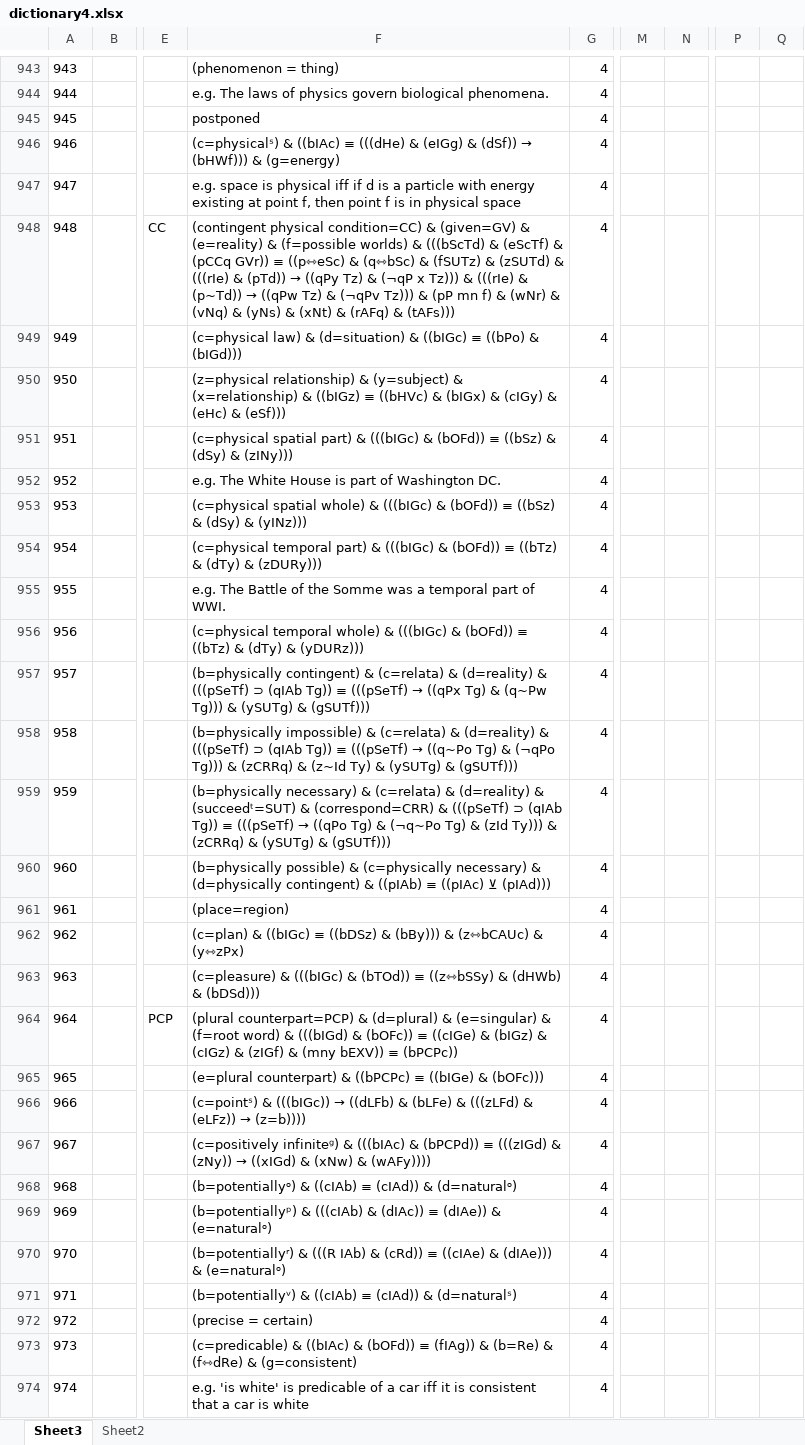
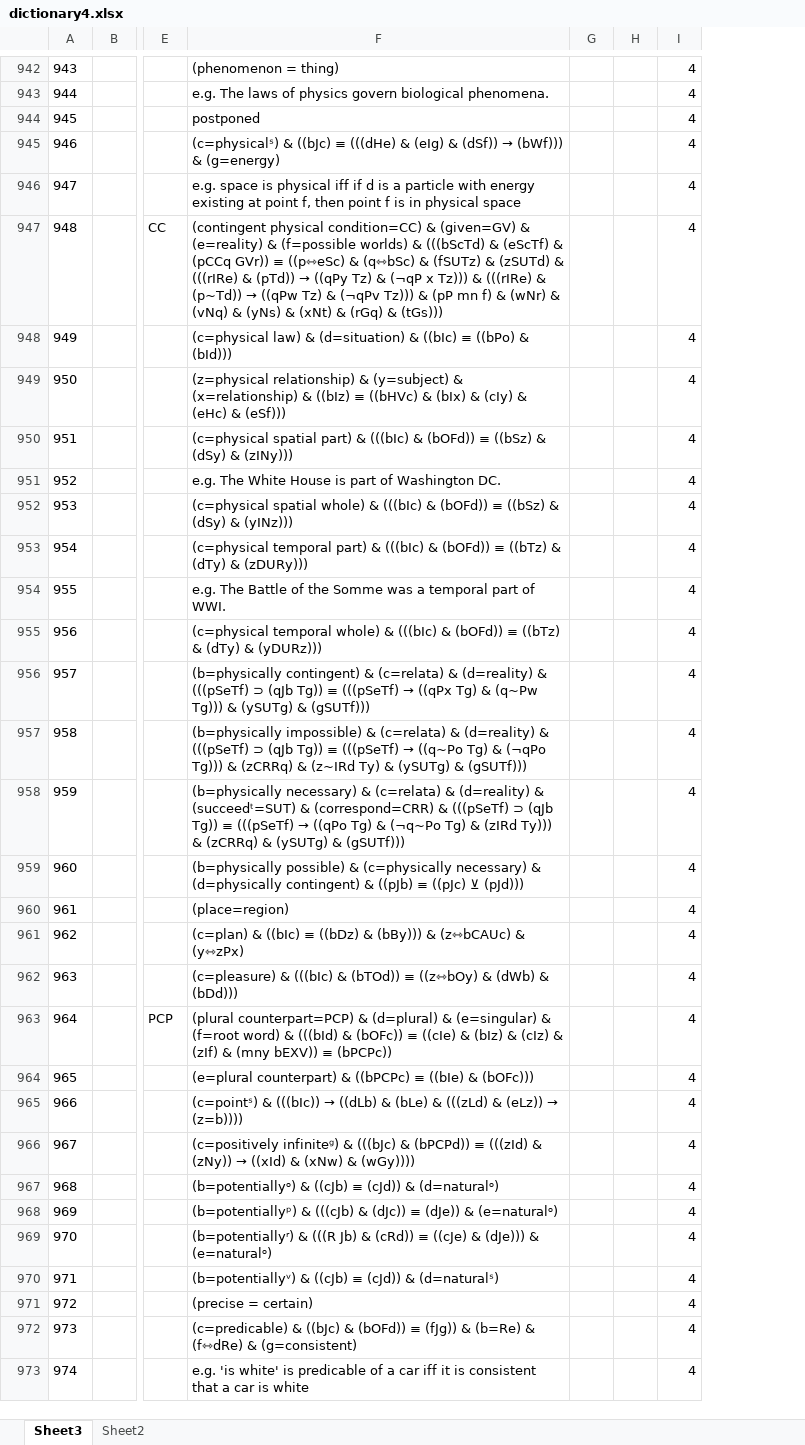
Before and after one commit to kittdotech/inference_engine2, an Excel workbook: inference2/dictionary4.xlsx, sheet Sheet3, drawn as a sheet; only a part is shown, gaps mark what is left out; values as stored, in another font and other column widths than the file's, no borders; removed rows and columns are numbered as before the commit, all else as after; the diff covers the shown part only; the diff names each change by its address in the sheet, - before the commit and + after, or states it on an @@ line.

```diff
--- a/inference2/dictionary4.xlsx (sheet Sheet3)
+++ b/inference2/dictionary4.xlsx (sheet Sheet3)
+column G, empty
+column H, empty
-column M, empty
-column N, empty
-column P, empty
-column Q, empty
@@ F945: (c=physicalˢ) & ((bIAc) ≡ (((dHe) & (eIGg) & (dSf)) → (bHWf))) & (g=energy) → (c=physicalˢ) & ((bJc) ≡ (((dHe) & (eIg) & (dSf)) → (bWf))) & (g=energy) @@
@@ F947: …(zSUTd) & (((rIe) & (pTd)) → ((qPy Tz) & (¬qP x Tz))) & (((rIe) & (p~Td)) → ((qPw Tz) & (¬qPv Tz))) & (pP mn f) & (wNr) & (vNq) & (yNs) & (xNt) & (rAFq) & (tAFs))) → …(zSUTd) & (((rIRe) & (pTd)) → ((qPy Tz) & (¬qP x Tz))) & (((rIRe) & (p~Td)) → ((qPw Tz) & (¬qPv Tz))) & (pP mn f) & (wNr) & (vNq) & (yNs) & (xNt) & (rGq) & (tGs))) @@
-F948: …(d=situation) & ((bIGc) ≡ ((bPo) & (bIGd)))
+F948: …(d=situation) & ((bIc) ≡ ((bPo) & (bId)))
-F949: …(x=relationship) & ((bIGz) ≡ ((bHVc) & (bIGx) & (cIGy) & (eHc)…
+F949: …(x=relationship) & ((bIz) ≡ ((bHVc) & (bIx) & (cIy) & (eHc)…
-F950: …part) & (((bIGc) & (bOFd))…
+F950: …part) & (((bIc) & (bOFd))…
-F952: …whole) & (((bIGc) & (bOFd))…
+F952: …whole) & (((bIc) & (bOFd))…
-F953: …part) & (((bIGc) & (bOFd))…
+F953: …part) & (((bIc) & (bOFd))…
-F955: …whole) & (((bIGc) & (bOFd))…
+F955: …whole) & (((bIc) & (bOFd))…
-F956: …(((pSeTf) ⊃ (qIAb Tg)) ≡…
+F956: …(((pSeTf) ⊃ (qJb Tg)) ≡…
@@ F957: …(((pSeTf) ⊃ (qIAb Tg)) ≡ (((pSeTf) → ((q~Po Tg) & (¬qPo Tg))) & (zCRRq) & (z~Id Ty) &… → …(((pSeTf) ⊃ (qJb Tg)) ≡ (((pSeTf) → ((q~Po Tg) & (¬qPo Tg))) & (zCRRq) & (z~IRd Ty) &… @@
@@ F958: …(((pSeTf) ⊃ (qIAb Tg)) ≡ (((pSeTf) → ((qPo Tg) & (¬q~Po Tg) & (zId Ty))) &… → …(((pSeTf) ⊃ (qJb Tg)) ≡ (((pSeTf) → ((qPo Tg) & (¬q~Po Tg) & (zIRd Ty))) &… @@
-F959: …contingent) & ((pIAb) ≡ ((pIAc) ⊻ (pIAd)))
+F959: …contingent) & ((pJb) ≡ ((pJc) ⊻ (pJd)))
-F961: (c=plan) & ((bIGc) ≡ ((bDSz) & (bBy)))…
+F961: (c=plan) & ((bIc) ≡ ((bDz) & (bBy)))…
-F962: (c=pleasure) & (((bIGc) & (bTOd)) ≡ ((z⇿bSSy) & (dHWb) & (bDSd)))
+F962: (c=pleasure) & (((bIc) & (bTOd)) ≡ ((z⇿bOy) & (dWb) & (bDd)))
-F963: …word) & (((bIGd) & (bOFc)) ≡ ((cIGe) & (bIGz) & (cIGz) & (zIGf) & (mny…
+F963: …word) & (((bId) & (bOFc)) ≡ ((cIe) & (bIz) & (cIz) & (zIf) & (mny…
-F964: …((bPCPc) ≡ ((bIGe) & (bOFc)))
+F964: …((bPCPc) ≡ ((bIe) & (bOFc)))
@@ F965: (c=pointˢ) & (((bIGc)) → ((dLFb) & (bLFe) & (((zLFd) & (eLFz)) → (z=b)))) → (c=pointˢ) & (((bIc)) → ((dLb) & (bLe) & (((zLd) & (eLz)) → (z=b)))) @@
@@ F966: …infiniteᵍ) & (((bIAc) & (bPCPd)) ≡ (((zIGd) & (zNy)) → ((xIGd) & (xNw) & (wAFy)))) → …infiniteᵍ) & (((bJc) & (bPCPd)) ≡ (((zId) & (zNy)) → ((xId) & (xNw) & (wGy)))) @@
-F967: (b=potentiallyᵒ) & ((cIAb) ≡ (cIAd)) & (d=naturalᵒ)
+F967: (b=potentiallyᵒ) & ((cJb) ≡ (cJd)) & (d=naturalᵒ)
-F968: (b=potentiallyᵖ) & (((cIAb) & (dIAc)) ≡ (dIAe)) & (e=naturalᵒ)
+F968: (b=potentiallyᵖ) & (((cJb) & (dJc)) ≡ (dJe)) & (e=naturalᵒ)
-F969: …& (((R IAb) & (cRd)) ≡ ((cIAe) & (dIAe))) & (e=naturalᵒ)
+F969: …& (((R Jb) & (cRd)) ≡ ((cJe) & (dJe))) & (e=naturalᵒ)
-F970: (b=potentiallyᵛ) & ((cIAb) ≡ (cIAd)) & (d=naturalˢ)
+F970: (b=potentiallyᵛ) & ((cJb) ≡ (cJd)) & (d=naturalˢ)
-F972: (c=predicable) & ((bIAc) & (bOFd)) ≡ (fIAg)) & (b=Re)…
+F972: (c=predicable) & ((bJc) & (bOFd)) ≡ (fJg)) & (b=Re)…
```
Also changed, not shown: 1 removed row and 525 edited cells elsewhere in this sheet, sheet Sheet2, formulas that keep their value, 8 other files.
